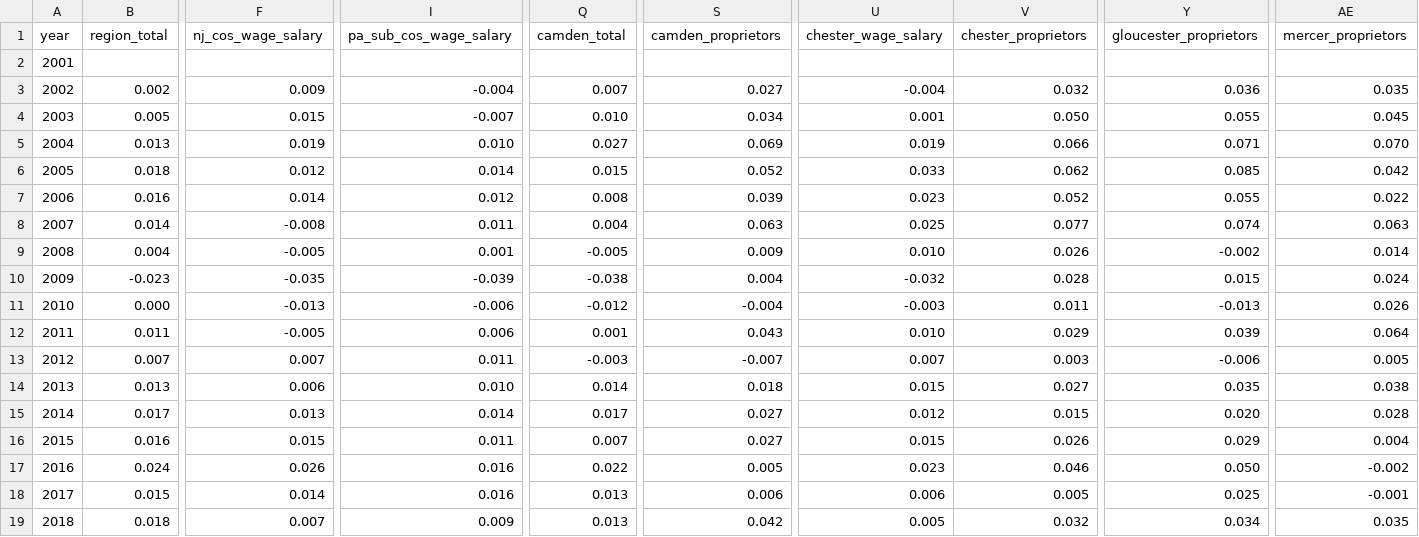
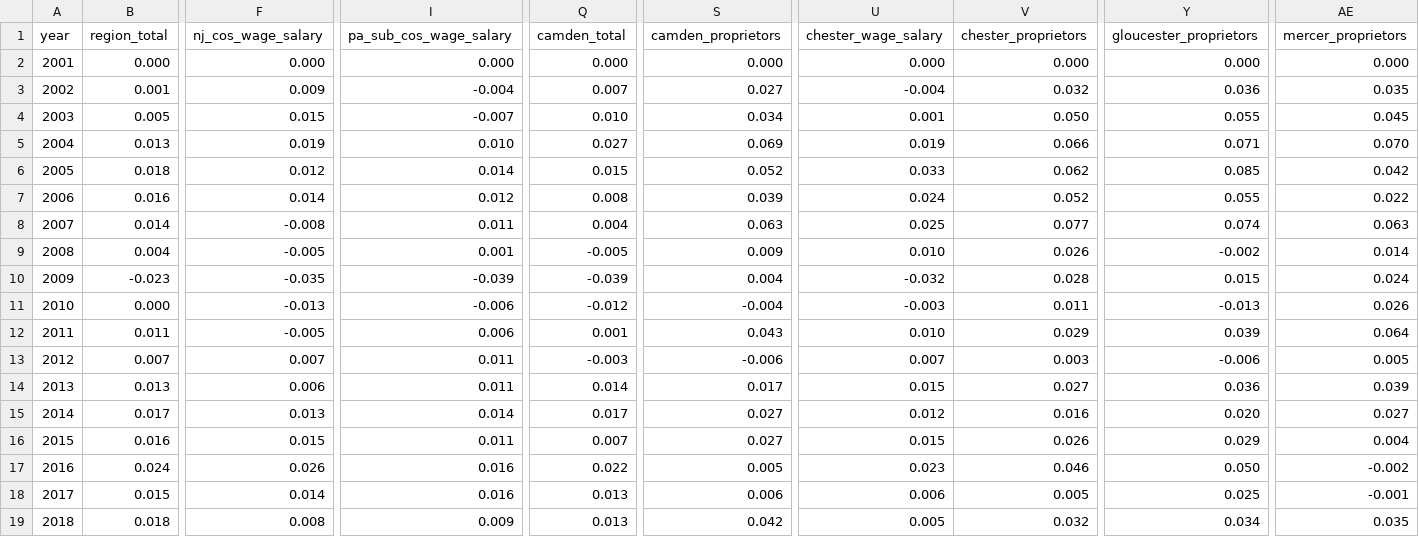
Before and after one commit to dvrpc/TrackingProgress, a CSV file: data/jobs_graph1a.csv, drawn as a sheet; only a part is shown, gaps mark what is left out; the diff covers the shown part only; the diff names each change by its address in the sheet, - before the commit and + after, or states it on an @@ line.

```diff
--- a/data/jobs_graph1a.csv
+++ b/data/jobs_graph1a.csv
-B2 (region_total): (empty)
+B2 (region_total): 0.000
-F2 (nj_cos_wage_salary): (empty)
+F2 (nj_cos_wage_salary): 0.000
-I2 (pa_sub_cos_wage_salary): (empty)
+I2 (pa_sub_cos_wage_salary): 0.000
-Q2 (camden_total): (empty)
+Q2 (camden_total): 0.000
-S2 (camden_proprietors): (empty)
+S2 (camden_proprietors): 0.000
-U2 (chester_wage_salary): (empty)
+U2 (chester_wage_salary): 0.000
-V2 (chester_proprietors): (empty)
+V2 (chester_proprietors): 0.000
-Y2 (gloucester_proprietors): (empty)
+Y2 (gloucester_proprietors): 0.000
-AE2 (mercer_proprietors): (empty)
+AE2 (mercer_proprietors): 0.000
-B3 (region_total): 0.002
+B3 (region_total): 0.001
-U7 (chester_wage_salary): 0.023
+U7 (chester_wage_salary): 0.024
-Q10 (camden_total): -0.038
+Q10 (camden_total): -0.039
-S13 (camden_proprietors): -0.007
+S13 (camden_proprietors): -0.006
-I14 (pa_sub_cos_wage_salary): 0.010
+I14 (pa_sub_cos_wage_salary): 0.011
-S14 (camden_proprietors): 0.018
+S14 (camden_proprietors): 0.017
-Y14 (gloucester_proprietors): 0.035
+Y14 (gloucester_proprietors): 0.036
-AE14 (mercer_proprietors): 0.038
+AE14 (mercer_proprietors): 0.039
-V15 (chester_proprietors): 0.015
+V15 (chester_proprietors): 0.016
-AE15 (mercer_proprietors): 0.028
+AE15 (mercer_proprietors): 0.027
-F19 (nj_cos_wage_salary): 0.007
+F19 (nj_cos_wage_salary): 0.008
```
Also changed, not shown: 2 added rows, 1 removed row and 37 edited cells elsewhere in this file, data/jobs_graph1b.csv, data/jobs_graph1c.csv, 2 other files.
